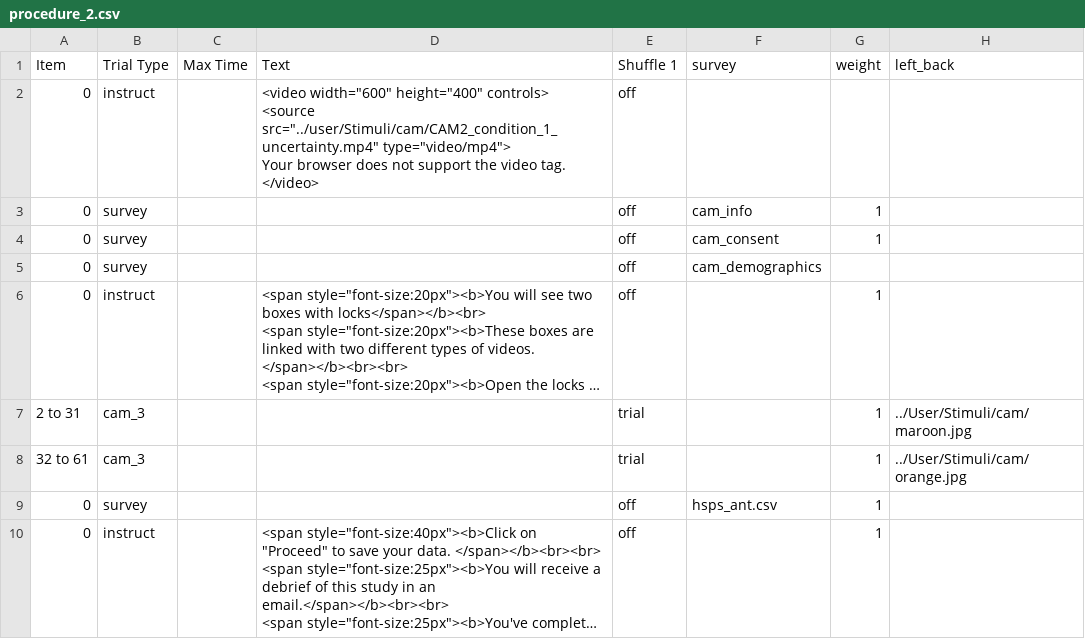
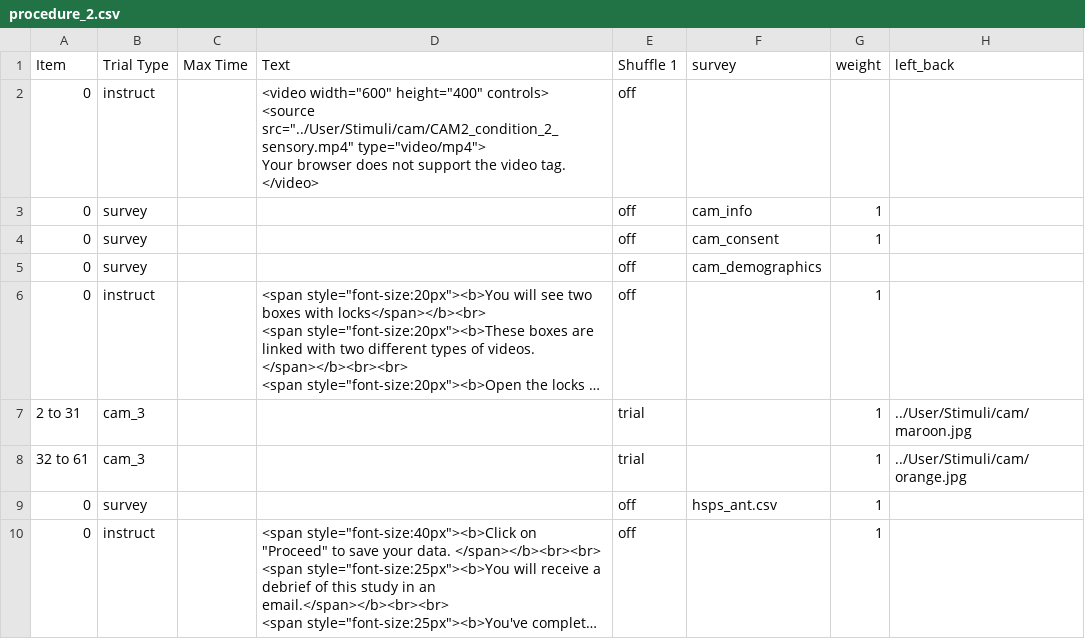
Before and after one commit to dubey-haffey-2/autumn-2020, a CSV file: web/User/Experiments/cam_2_7_new/procedure_2.csv, drawn as a sheet; only a part is shown; long unchanged cells end in …; ↵ is a line break in a cell; the diff names each change by its address in the sheet, - before the commit and + after, or states it on an @@ line.

Commit message:
User typo was fixed

```diff
--- a/web/User/Experiments/cam_2_7_new/procedure_2.csv
+++ b/web/User/Experiments/cam_2_7_new/procedure_2.csv
-D2 (Text): …controls> ↵ <source src="../user/Stimuli/cam/CAM2_condition_1_uncertainty.mp4" type="video/mp4"> ↵ Your…
+D2 (Text): …controls> ↵ <source src="../User/Stimuli/cam/CAM2_condition_2_sensory.mp4" type="video/mp4"> ↵ Your…
```
Also changed, not shown: web/User/Experiments/cam_1_7_new/procedure_1.csv, web/User/Experiments/cam_1_7_new/procedure_2.csv, 6 other files.
